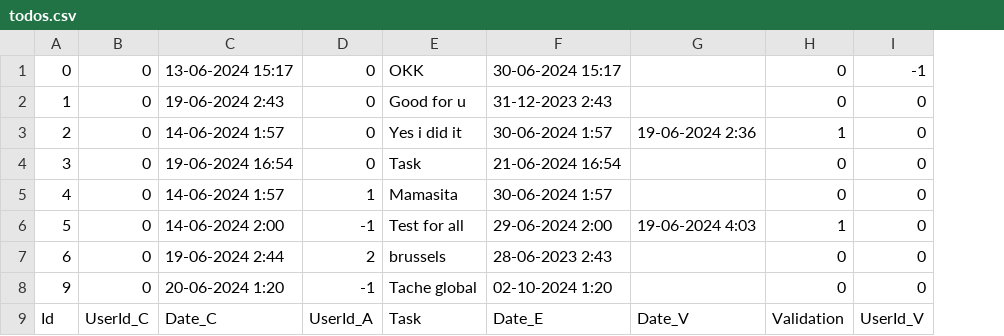
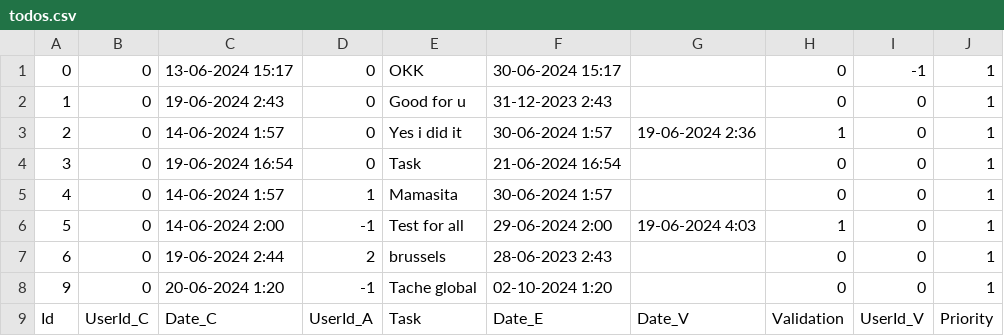
Before and after one commit to yassinebouelkheir/esa_php, a CSV file: Projet/data/todos.csv, drawn as a sheet; the diff names each change by its address in the sheet, - before the commit and + after, or states it on an @@ line.

Commit message:
Update todos.csv

```diff
--- a/Projet/data/todos.csv
+++ b/Projet/data/todos.csv
+column J, rows 1-9: 1 | 1 | 1 | 1 | 1 | 1 | 1 | 1 | Priority
```
